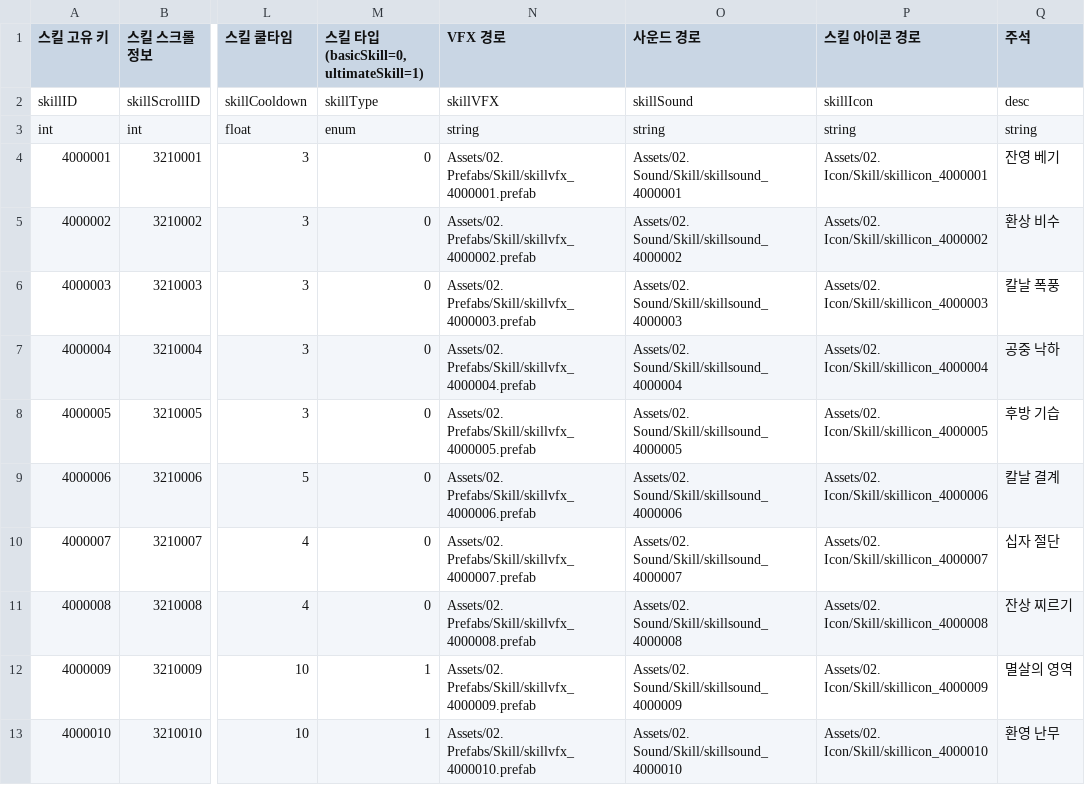
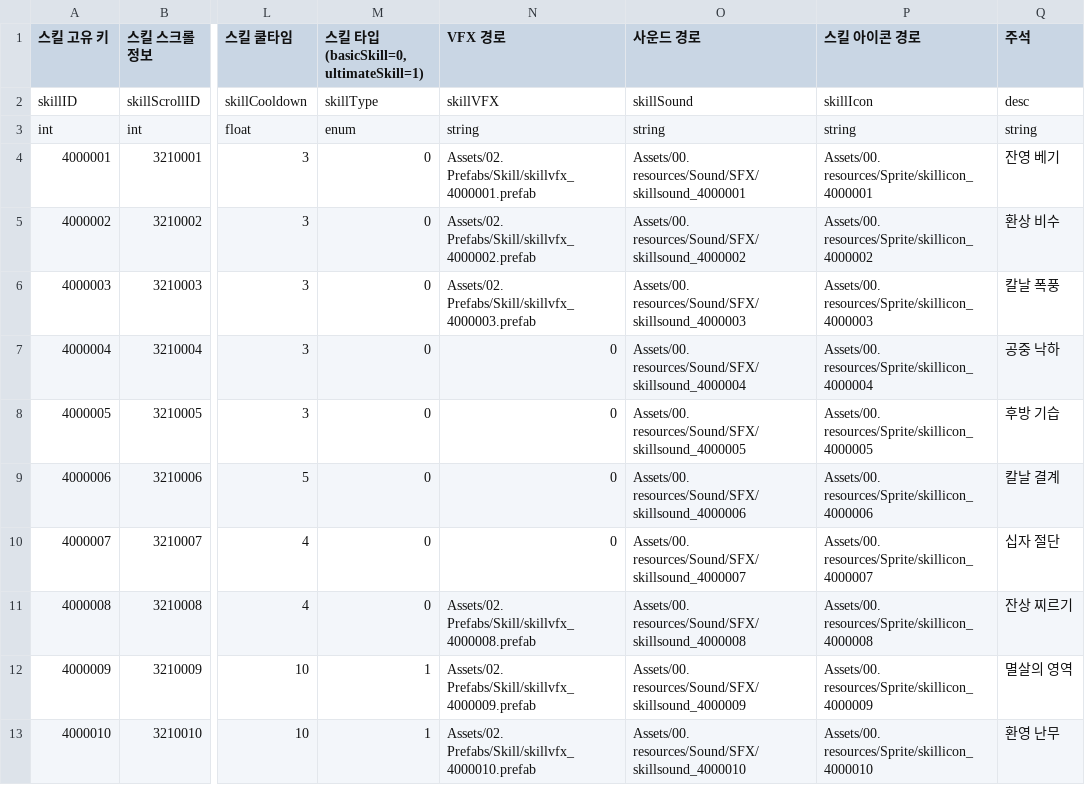
Before and after one commit to GodKong2431/Memorium, a CSV file: Assets/04. CSV/Skill/SkillInfoTable.csv, drawn as a sheet; only a part is shown, gaps mark what is left out; the diff names each change by its address in the sheet, - before the commit and + after, or states it on an @@ line.

```diff
--- a/Assets/04. CSV/Skill/SkillInfoTable.csv
+++ b/Assets/04. CSV/Skill/SkillInfoTable.csv
-O4 (사운드 경로): Assets/02. Sound/Skill/skillsound_4000001
+O4 (사운드 경로): Assets/00. resources/Sound/SFX/skillsound_4000001
-P4 (스킬 아이콘 경로): Assets/02. Icon/Skill/skillicon_4000001
+P4 (스킬 아이콘 경로): Assets/00. resources/Sprite/skillicon_4000001
-O5 (사운드 경로): Assets/02. Sound/Skill/skillsound_4000002
+O5 (사운드 경로): Assets/00. resources/Sound/SFX/skillsound_4000002
-P5 (스킬 아이콘 경로): Assets/02. Icon/Skill/skillicon_4000002
+P5 (스킬 아이콘 경로): Assets/00. resources/Sprite/skillicon_4000002
-O6 (사운드 경로): Assets/02. Sound/Skill/skillsound_4000003
+O6 (사운드 경로): Assets/00. resources/Sound/SFX/skillsound_4000003
-P6 (스킬 아이콘 경로): Assets/02. Icon/Skill/skillicon_4000003
+P6 (스킬 아이콘 경로): Assets/00. resources/Sprite/skillicon_4000003
-N7 (VFX 경로): Assets/02. Prefabs/Skill/skillvfx_4000004.prefab
+N7 (VFX 경로): 0
-O7 (사운드 경로): Assets/02. Sound/Skill/skillsound_4000004
+O7 (사운드 경로): Assets/00. resources/Sound/SFX/skillsound_4000004
-P7 (스킬 아이콘 경로): Assets/02. Icon/Skill/skillicon_4000004
+P7 (스킬 아이콘 경로): Assets/00. resources/Sprite/skillicon_4000004
-N8 (VFX 경로): Assets/02. Prefabs/Skill/skillvfx_4000005.prefab
+N8 (VFX 경로): 0
-O8 (사운드 경로): Assets/02. Sound/Skill/skillsound_4000005
+O8 (사운드 경로): Assets/00. resources/Sound/SFX/skillsound_4000005
-P8 (스킬 아이콘 경로): Assets/02. Icon/Skill/skillicon_4000005
+P8 (스킬 아이콘 경로): Assets/00. resources/Sprite/skillicon_4000005
-N9 (VFX 경로): Assets/02. Prefabs/Skill/skillvfx_4000006.prefab
+N9 (VFX 경로): 0
-O9 (사운드 경로): Assets/02. Sound/Skill/skillsound_4000006
+O9 (사운드 경로): Assets/00. resources/Sound/SFX/skillsound_4000006
-P9 (스킬 아이콘 경로): Assets/02. Icon/Skill/skillicon_4000006
+P9 (스킬 아이콘 경로): Assets/00. resources/Sprite/skillicon_4000006
-N10 (VFX 경로): Assets/02. Prefabs/Skill/skillvfx_4000007.prefab
+N10 (VFX 경로): 0
-O10 (사운드 경로): Assets/02. Sound/Skill/skillsound_4000007
+O10 (사운드 경로): Assets/00. resources/Sound/SFX/skillsound_4000007
-P10 (스킬 아이콘 경로): Assets/02. Icon/Skill/skillicon_4000007
+P10 (스킬 아이콘 경로): Assets/00. resources/Sprite/skillicon_4000007
-O11 (사운드 경로): Assets/02. Sound/Skill/skillsound_4000008
+O11 (사운드 경로): Assets/00. resources/Sound/SFX/skillsound_4000008
-P11 (스킬 아이콘 경로): Assets/02. Icon/Skill/skillicon_4000008
+P11 (스킬 아이콘 경로): Assets/00. resources/Sprite/skillicon_4000008
-O12 (사운드 경로): Assets/02. Sound/Skill/skillsound_4000009
+O12 (사운드 경로): Assets/00. resources/Sound/SFX/skillsound_4000009
-P12 (스킬 아이콘 경로): Assets/02. Icon/Skill/skillicon_4000009
+P12 (스킬 아이콘 경로): Assets/00. resources/Sprite/skillicon_4000009
-O13 (사운드 경로): Assets/02. Sound/Skill/skillsound_4000010
+O13 (사운드 경로): Assets/00. resources/Sound/SFX/skillsound_4000010
-P13 (스킬 아이콘 경로): Assets/02. Icon/Skill/skillicon_4000010
+P13 (스킬 아이콘 경로): Assets/00. resources/Sprite/skillicon_4000010
```
Also changed, not shown: 36 other files.
